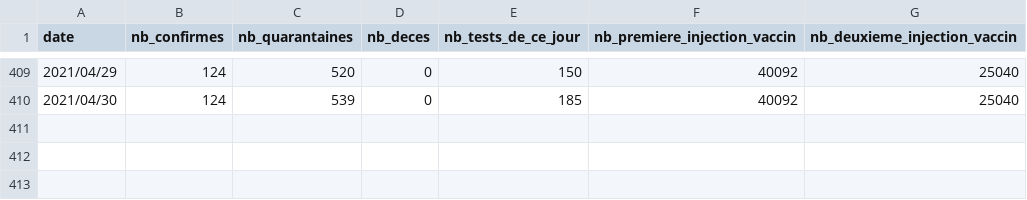
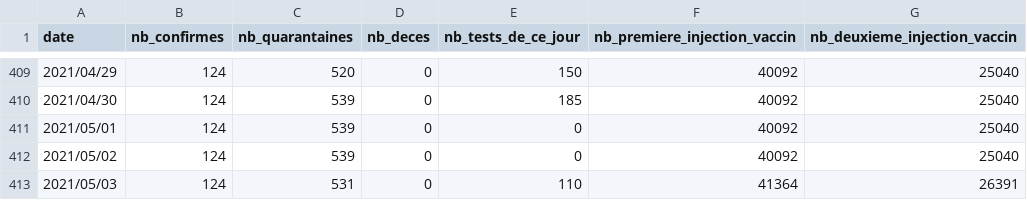
Before and after one commit to adriens/covid19-action-plan-nc, a CSV file: data/covid19-nc.csv, drawn as a sheet; only a part is shown, gaps mark what is left out.

Commit message:
lundi 03/05/2021 : aucun nouveau cas

```diff
--- a/data/covid19-nc.csv
+++ b/data/covid19-nc.csv
@@ -410 +410,4 @@ date,nb_confirmes,nb_quarantaines,nb_deces,nb_tests_de_ce_jour,nb_premiere_injec
 2021/04/30,124,539,0,185,40092,25040
+2021/05/01,124,539,0,0,40092,25040
+2021/05/02,124,539,0,0,40092,25040
+2021/05/03,124,531,0,110,41364,26391
```
